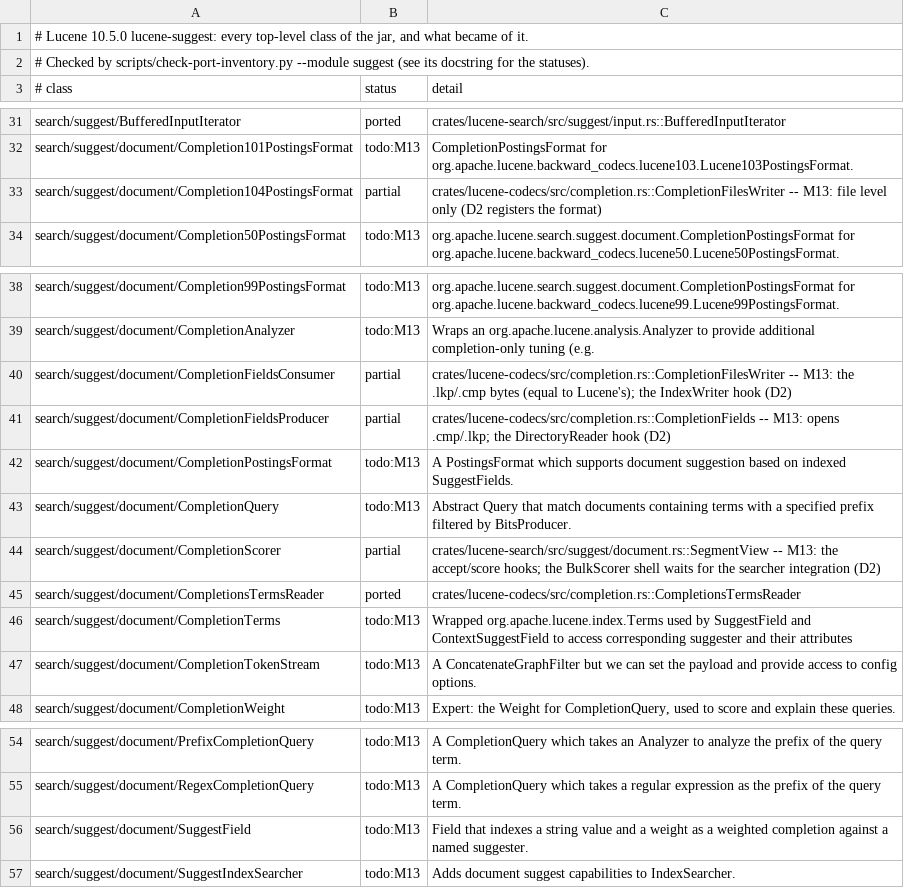
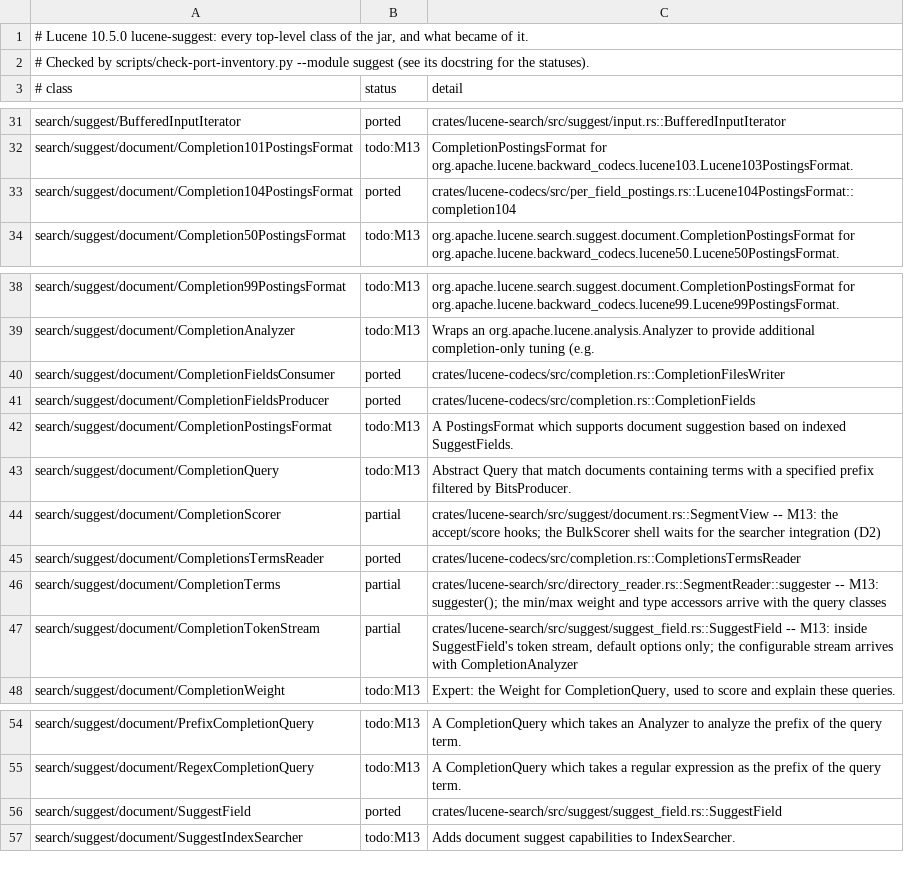
Before and after one commit to huyz0/lucene-rust, a TSV file: docs/inventory/lucene-suggest.tsv, drawn as a sheet; only a part is shown, gaps mark what is left out.

```diff
--- a/docs/inventory/lucene-suggest.tsv
+++ b/docs/inventory/lucene-suggest.tsv
@@ -32,3 +32,3 @@ search/suggest/BufferedInputIterator	ported	crates/lucene-search/src/suggest/inp
 search/suggest/document/Completion101PostingsFormat	todo:M13	CompletionPostingsFormat for org.apache.lucene.backward_codecs.lucene103.Lucene103PostingsFormat.
-search/suggest/document/Completion104PostingsFormat	partial	crates/lucene-codecs/src/completion.rs::CompletionFilesWriter -- M13: file level only (D2 registers the format)
+search/suggest/document/Completion104PostingsFormat	ported	crates/lucene-codecs/src/per_field_postings.rs::Lucene104PostingsFormat::completion104
 search/suggest/document/Completion50PostingsFormat	todo:M13	org.apache.lucene.search.suggest.document.CompletionPostingsFormat for org.apache.lucene.backward_codecs.lucene50.Lucene50PostingsFormat.
@@ -39,4 +39,4 @@ search/suggest/document/Completion99PostingsFormat	todo:M13	org.apache.lucene.se
 search/suggest/document/CompletionAnalyzer	todo:M13	Wraps an org.apache.lucene.analysis.Analyzer to provide additional completion-only tuning (e.g.
-search/suggest/document/CompletionFieldsConsumer	partial	crates/lucene-codecs/src/completion.rs::CompletionFilesWriter -- M13: the .lkp/.cmp bytes (equal to Lucene's); the IndexWriter hook (D2)
-search/suggest/document/CompletionFieldsProducer	partial	crates/lucene-codecs/src/completion.rs::CompletionFields -- M13: opens .cmp/.lkp; the DirectoryReader hook (D2)
+search/suggest/document/CompletionFieldsConsumer	ported	crates/lucene-codecs/src/completion.rs::CompletionFilesWriter
+search/suggest/document/CompletionFieldsProducer	ported	crates/lucene-codecs/src/completion.rs::CompletionFields
 search/suggest/document/CompletionPostingsFormat	todo:M13	A PostingsFormat which supports document suggestion based on indexed SuggestFields.
@@ -45,4 +45,4 @@ search/suggest/document/CompletionScorer	partial	crates/lucene-search/src/sugges
 search/suggest/document/CompletionsTermsReader	ported	crates/lucene-codecs/src/completion.rs::CompletionsTermsReader
-search/suggest/document/CompletionTerms	todo:M13	Wrapped org.apache.lucene.index.Terms used by SuggestField and ContextSuggestField to access corresponding suggester and their attributes
-search/suggest/document/CompletionTokenStream	todo:M13	A ConcatenateGraphFilter but we can set the payload and provide access to config options.
+search/suggest/document/CompletionTerms	partial	crates/lucene-search/src/directory_reader.rs::SegmentReader::suggester -- M13: suggester(); the min/max weight and type accessors arrive with the query classes
+search/suggest/document/CompletionTokenStream	partial	crates/lucene-search/src/suggest/suggest_field.rs::SuggestField -- M13: inside SuggestField's token stream, default options only; the configurable stream arrives with CompletionAnalyzer
 search/suggest/document/CompletionWeight	todo:M13	Expert: the Weight for CompletionQuery, used to score and explain these queries.
@@ -55,3 +55,3 @@ search/suggest/document/PrefixCompletionQuery	todo:M13	A CompletionQuery which t
 search/suggest/document/RegexCompletionQuery	todo:M13	A CompletionQuery which takes a regular expression as the prefix of the query term.
-search/suggest/document/SuggestField	todo:M13	Field that indexes a string value and a weight as a weighted completion against a named suggester.
+search/suggest/document/SuggestField	ported	crates/lucene-search/src/suggest/suggest_field.rs::SuggestField
 search/suggest/document/SuggestIndexSearcher	todo:M13	Adds document suggest capabilities to IndexSearcher.
```
Also changed, not shown: 23 other files.
